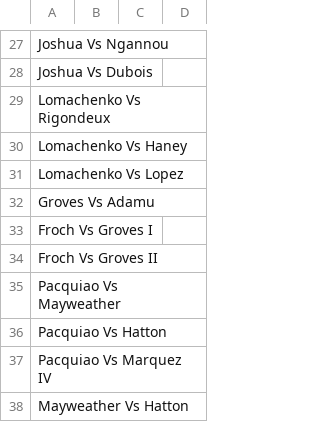
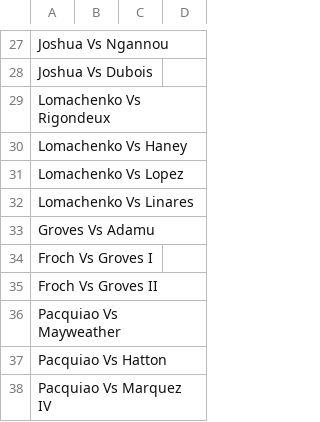
Before and after one commit to tnoel999888/lister, a CSV file: src/data/boxing-ratings.csv, drawn as a sheet; only a part is shown, gaps mark what is left out; the shorter side is filled out with more unchanged rows; the diff names each change by its address in the sheet, - before the commit and + after, or states it on an @@ line.

Commit message:
Update boxing-ratings.csv

```diff
--- a/src/data/boxing-ratings.csv
+++ b/src/data/boxing-ratings.csv
+row 32: Lomachenko Vs Linares
```
